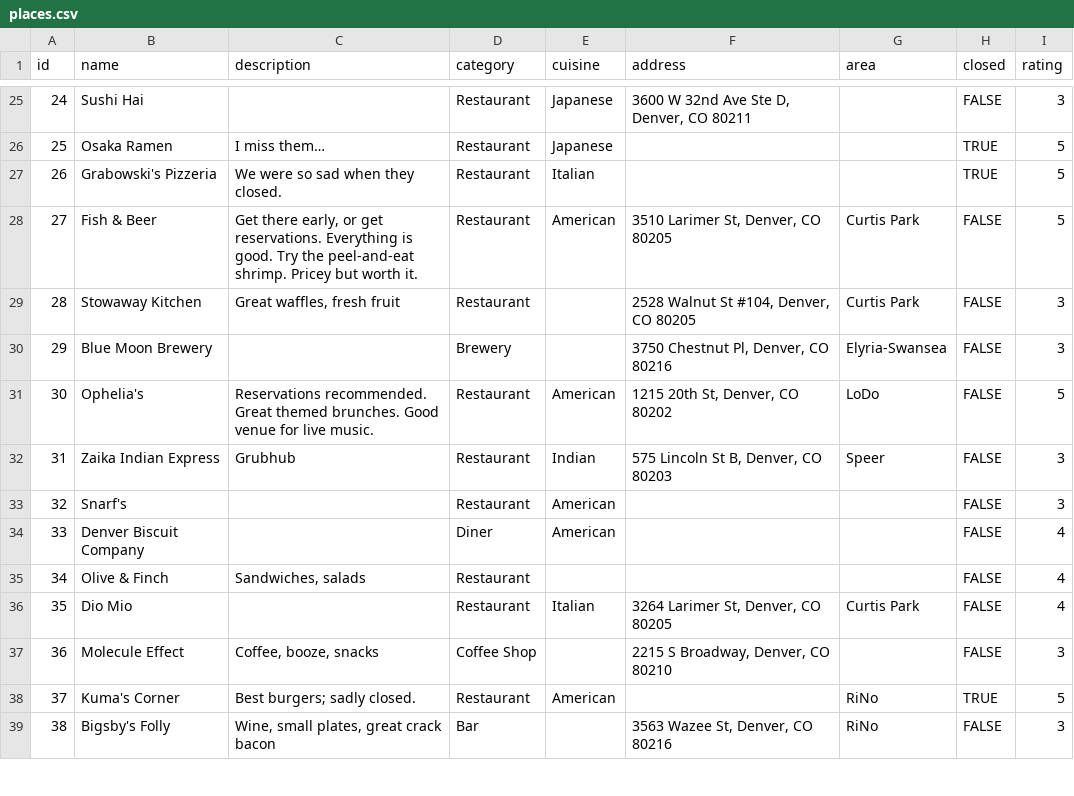
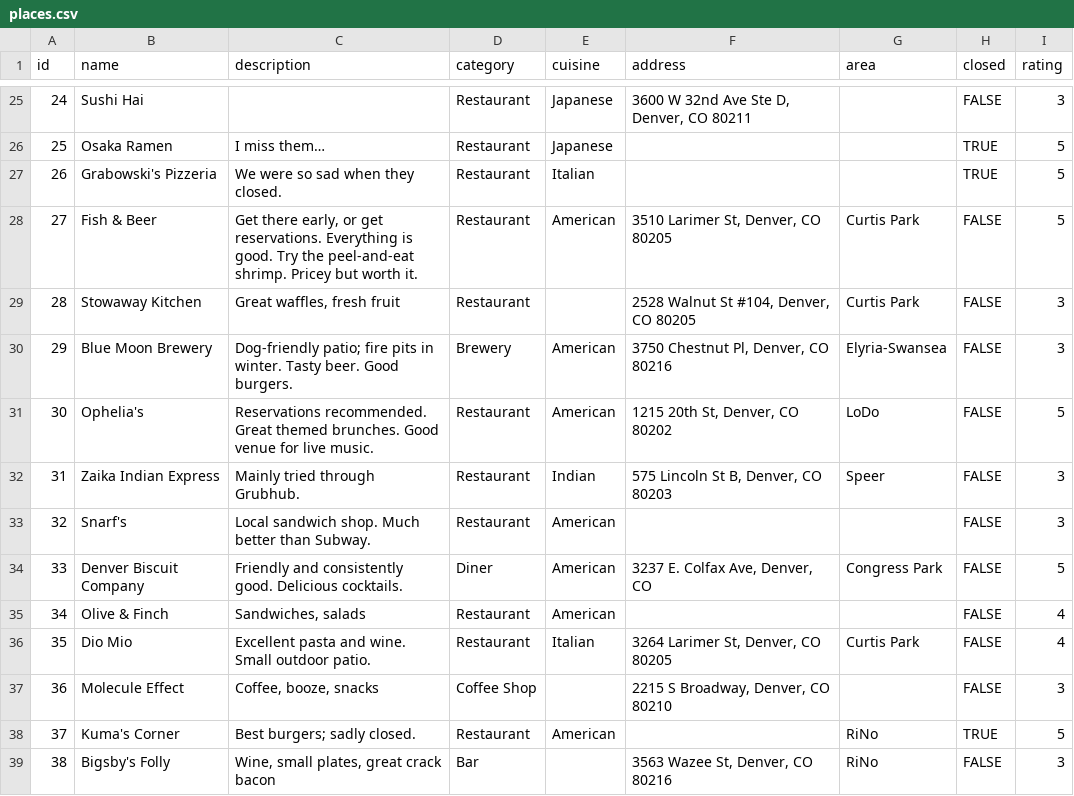
Before and after one commit to TrueWill/true-denver-reviews, a CSV file: db/places.csv, drawn as a sheet; only a part is shown, gaps mark what is left out; the diff covers the shown part only.

Commit message:
Categories and places updates

```diff
--- a/db/places.csv
+++ b/db/places.csv
@@ -29,9 +29,9 @@ id,name,description,category,cuisine,address,area,closed,rating
 28,Stowaway Kitchen,"Great waffles, fresh fruit",Restaurant,,"2528 Walnut St #104, Denver, CO 80205",Curtis Park,FALSE,3
-29,Blue Moon Brewery,,Brewery,,"3750 Chestnut Pl, Denver, CO 80216",Elyria-Swansea,FALSE,3
+29,Blue Moon Brewery,Dog-friendly patio; fire pits in winter. Tasty beer. Good burgers.,Brewery,American,"3750 Chestnut Pl, Denver, CO 80216",Elyria-Swansea,FALSE,3
 30,Ophelia's,Reservations recommended. Great themed brunches. Good venue for live music.,Restaurant,American,"1215 20th St, Denver, CO 80202",LoDo,FALSE,5
-31,Zaika Indian Express,Grubhub,Restaurant,Indian,"575 Lincoln St B, Denver, CO 80203",Speer,FALSE,3
-32,Snarf's,,Restaurant,American,,,FALSE,3
-33,Denver Biscuit Company,,Diner,American,,,FALSE,4
-34,Olive & Finch,"Sandwiches, salads",Restaurant,,,,FALSE,4
-35,Dio Mio,,Restaurant,Italian,"3264 Larimer St, Denver, CO 80205",Curtis Park,FALSE,4
+31,Zaika Indian Express,Mainly tried through Grubhub.,Restaurant,Indian,"575 Lincoln St B, Denver, CO 80203",Speer,FALSE,3
+32,Snarf's,Local sandwich shop. Much better than Subway.,Restaurant,American,,,FALSE,3
+33,Denver Biscuit Company,Friendly and consistently good. Delicious cocktails.,Diner,American,"3237 E. Colfax Ave, Denver, CO",Congress Park,FALSE,5
+34,Olive & Finch,"Sandwiches, salads",Restaurant,American,,,FALSE,4
+35,Dio Mio,Excellent pasta and wine. Small outdoor patio.,Restaurant,Italian,"3264 Larimer St, Denver, CO 80205",Curtis Park,FALSE,4
 36,Molecule Effect,"Coffee, booze, snacks",Coffee Shop,,"2215 S Broadway, Denver, CO 80210",,FALSE,3
```
Also changed, not shown: 2 added rows and 19 edited cells elsewhere in this file, 1 other file.
